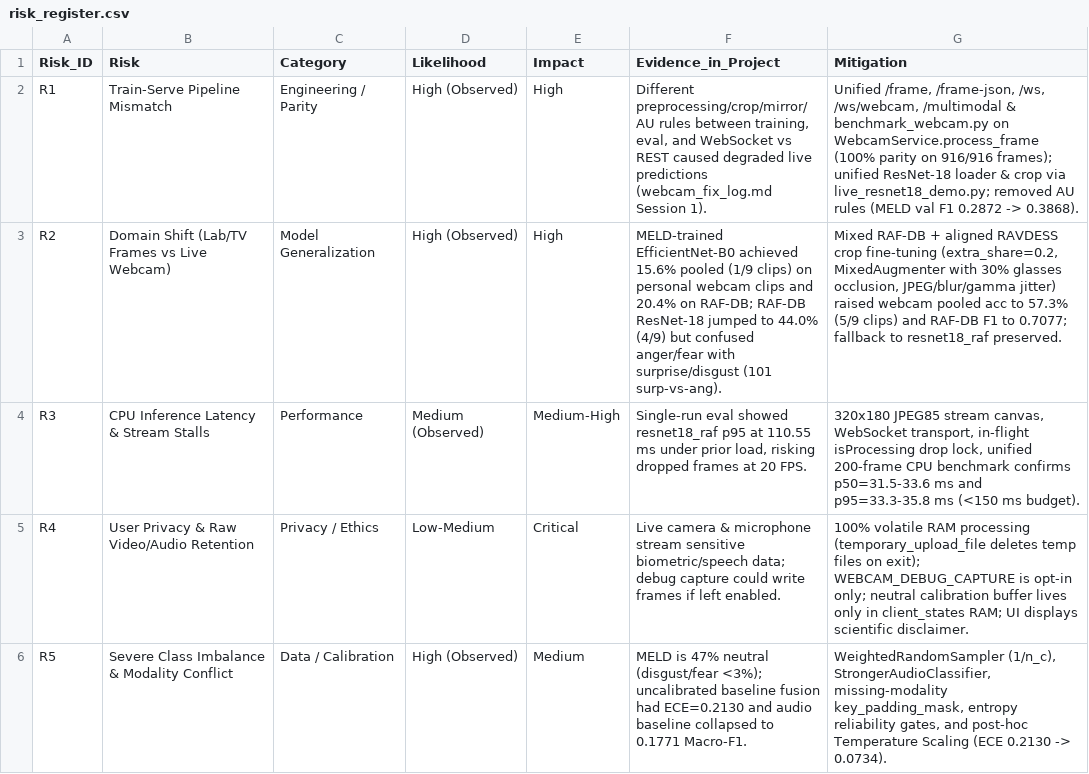
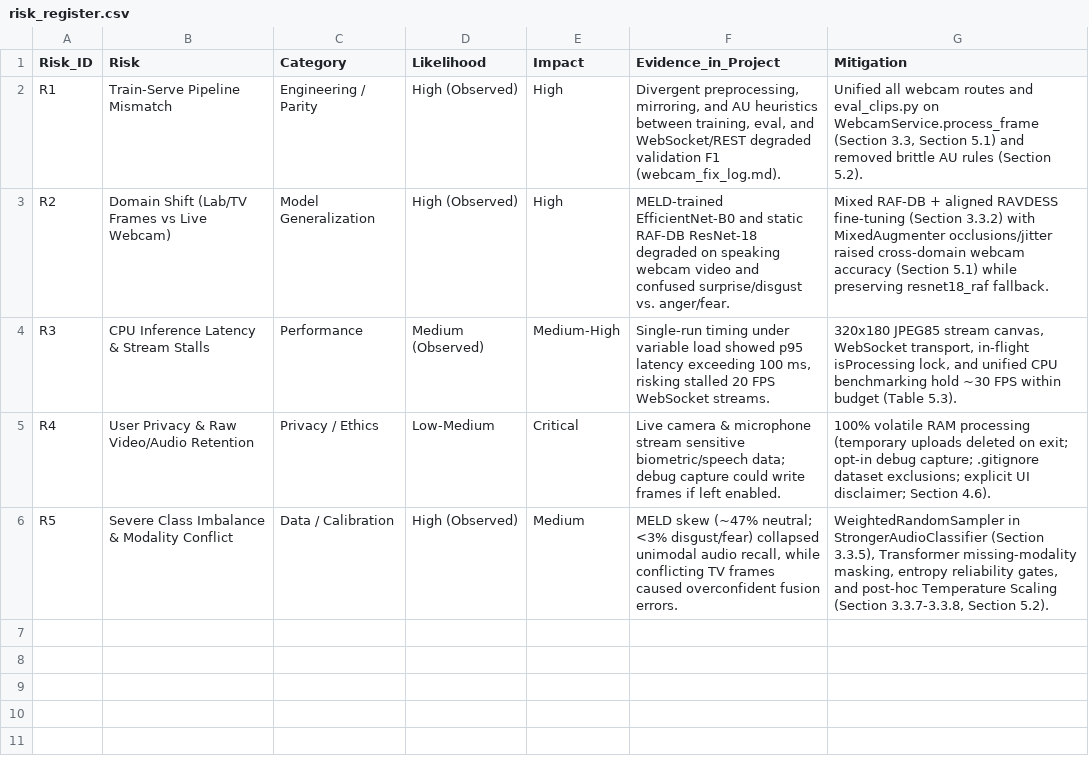
Before and after one commit to harshit1525/MULTI--MODEL-EMOTION-RECOGNITION, a CSV file: report/tables/risk_register.csv, drawn as a sheet.

Commit message:
Prepare repository for GitHub: update .gitignore to exclude personal clips and Office lock files, add revised report and presentation

```diff
--- a/report/tables/risk_register.csv
+++ b/report/tables/risk_register.csv
@@ -1,6 +1,6 @@
 Risk_ID,Risk,Category,Likelihood,Impact,Evidence_in_Project,Mitigation
-R1,Train-Serve Pipeline Mismatch,Engineering / Parity,High (Observed),High,"Different preprocessing/crop/mirror/AU rules between training, eval, and WebSocket vs REST caused degraded live predictions (webcam_fix_log.md Session 1).","Unified /frame, /frame-json, /ws, /ws/webcam, /multimodal & benchmark_webcam.py on WebcamService.process_frame (100% parity on 916/916 frames); unified ResNet-18 loader & crop via live_resnet18_demo.py; removed AU rules (MELD val F1 0.2872 -> 0.3868)."
-R2,Domain Shift (Lab/TV Frames vs Live Webcam),Model Generalization,High (Observed),High,MELD-trained EfficientNet-B0 achieved 15.6% pooled (1/9 clips) on personal webcam clips and 20.4% on RAF-DB; RAF-DB ResNet-18 jumped to 44.0% (4/9) but confused anger/fear with surprise/disgust (101 surp-vs-ang).,"Mixed RAF-DB + aligned RAVDESS crop fine-tuning (extra_share=0.2, MixedAugmenter with 30% glasses occlusion, JPEG/blur/gamma jitter) raised webcam pooled acc to 57.3% (5/9 clips) and RAF-DB F1 to 0.7077; fallback to resnet18_raf preserved."
-R3,CPU Inference Latency & Stream Stalls,Performance,Medium (Observed),Medium-High,"Single-run eval showed resnet18_raf p95 at 110.55 ms under prior load, risking dropped frames at 20 FPS.","320x180 JPEG85 stream canvas, WebSocket transport, in-flight isProcessing drop lock, unified 200-frame CPU benchmark confirms p50=31.5-33.6 ms and p95=33.3-35.8 ms (<150 ms budget)."
-R4,User Privacy & Raw Video/Audio Retention,Privacy / Ethics,Low-Medium,Critical,Live camera & microphone stream sensitive biometric/speech data; debug capture could write frames if left enabled.,100% volatile RAM processing (temporary_upload_file deletes temp files on exit); WEBCAM_DEBUG_CAPTURE is opt-in only; neutral calibration buffer lives only in client_states RAM; UI displays scientific disclaimer.
-R5,Severe Class Imbalance & Modality Conflict,Data / Calibration,High (Observed),Medium,MELD is 47% neutral (disgust/fear <3%); uncalibrated baseline fusion had ECE=0.2130 and audio baseline collapsed to 0.1771 Macro-F1.,"WeightedRandomSampler (1/n_c), StrongerAudioClassifier, missing-modality key_padding_mask, entropy reliability gates, and post-hoc Temperature Scaling (ECE 0.2130 -> 0.0734)."
+R1,Train-Serve Pipeline Mismatch,Engineering / Parity,High (Observed),High,"Divergent preprocessing, mirroring, and AU heuristics between training, eval, and WebSocket/REST degraded validation F1 (webcam_fix_log.md).","Unified all webcam routes and eval_clips.py on WebcamService.process_frame (Section 3.3, Section 5.1) and removed brittle AU rules (Section 5.2)."
+R2,Domain Shift (Lab/TV Frames vs Live Webcam),Model Generalization,High (Observed),High,"MELD-trained EfficientNet-B0 and static RAF-DB ResNet-18 degraded on speaking webcam video and confused surprise/disgust vs. anger/fear.","Mixed RAF-DB + aligned RAVDESS fine-tuning (Section 3.3.2) with MixedAugmenter occlusions/jitter raised cross-domain webcam accuracy (Section 5.1) while preserving resnet18_raf fallback."
+R3,CPU Inference Latency & Stream Stalls,Performance,Medium (Observed),Medium-High,"Single-run timing under variable load showed p95 latency exceeding 100 ms, risking stalled 20 FPS WebSocket streams.","320x180 JPEG85 stream canvas, WebSocket transport, in-flight isProcessing lock, and unified CPU benchmarking hold ~30 FPS within budget (Table 5.3)."
+R4,User Privacy & Raw Video/Audio Retention,Privacy / Ethics,Low-Medium,Critical,"Live camera & microphone stream sensitive biometric/speech data; debug capture could write frames if left enabled.","100% volatile RAM processing (temporary uploads deleted on exit; opt-in debug capture; .gitignore dataset exclusions; explicit UI disclaimer; Section 4.6)."
+R5,Severe Class Imbalance & Modality Conflict,Data / Calibration,High (Observed),Medium,"MELD skew (~47% neutral; <3% disgust/fear) collapsed unimodal audio recall, while conflicting TV frames caused overconfident fusion errors.","WeightedRandomSampler in StrongerAudioClassifier (Section 3.3.5), Transformer missing-modality masking, entropy reliability gates, and post-hoc Temperature Scaling (Section 3.3.7-3.3.8, Section 5.2)."
```
Also changed, not shown: 23 other files.
